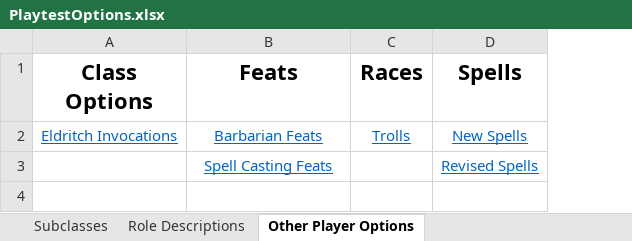
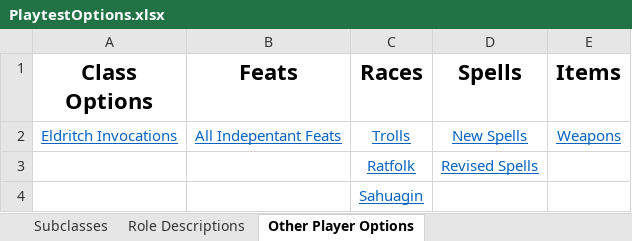
Before and after one commit to HankSnouwaert/DnD-Homebrew, an Excel workbook: PlaytestOptions.xlsx, sheet Other Player Options, drawn as a sheet; values as stored, in another font and other column widths than the file's, no borders; removed rows and columns are numbered as before the commit, all else as after; the diff names each change by its address in the sheet, - before the commit and + after, or states it on an @@ line.

Commit message:
Update playtest options

```diff
--- a/PlaytestOptions.xlsx (sheet Other Player Options)
+++ b/PlaytestOptions.xlsx (sheet Other Player Options)
+column E (Items), row 2: Weapons
-B2 (Feats): Barbarian Feats
+B2 (Feats): All Indepentant Feats
-row 3:  | Spell Casting Feats |  | Revised Spells
+row 3:  |  | Ratfolk | Revised Spells
+row 4:  |  | Sahuagin
```
Also changed, not shown: sheet Subclasses (Non-Sortable).
